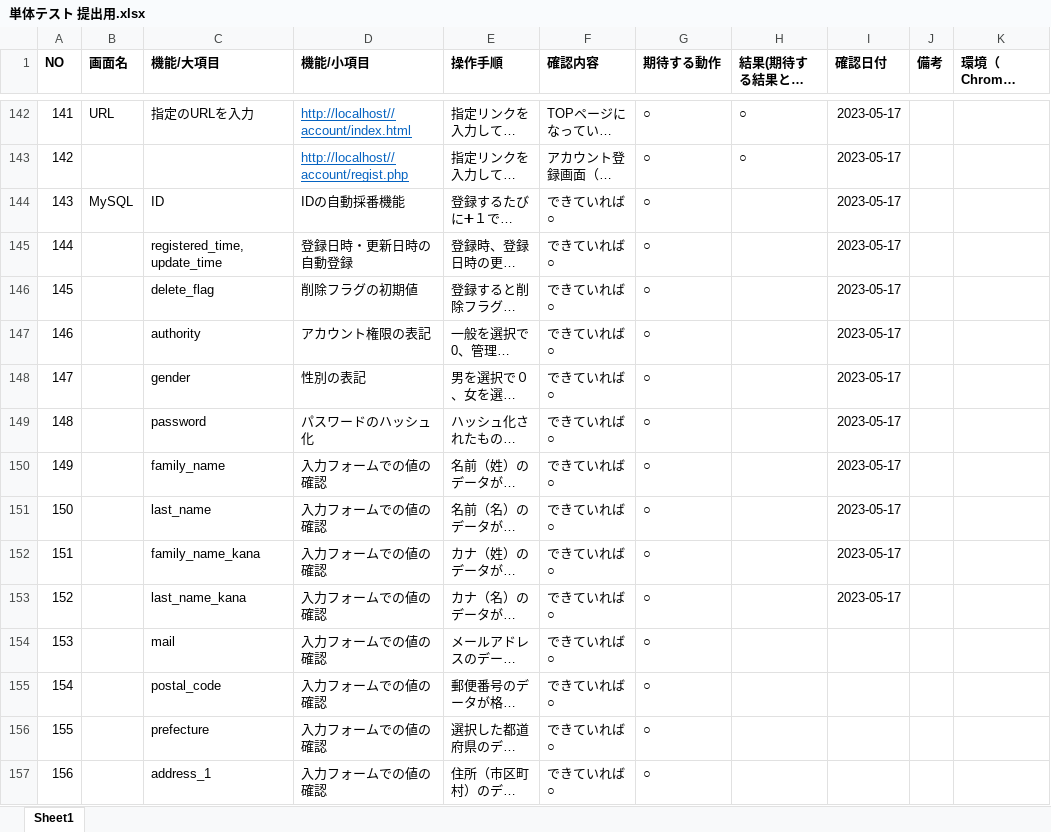
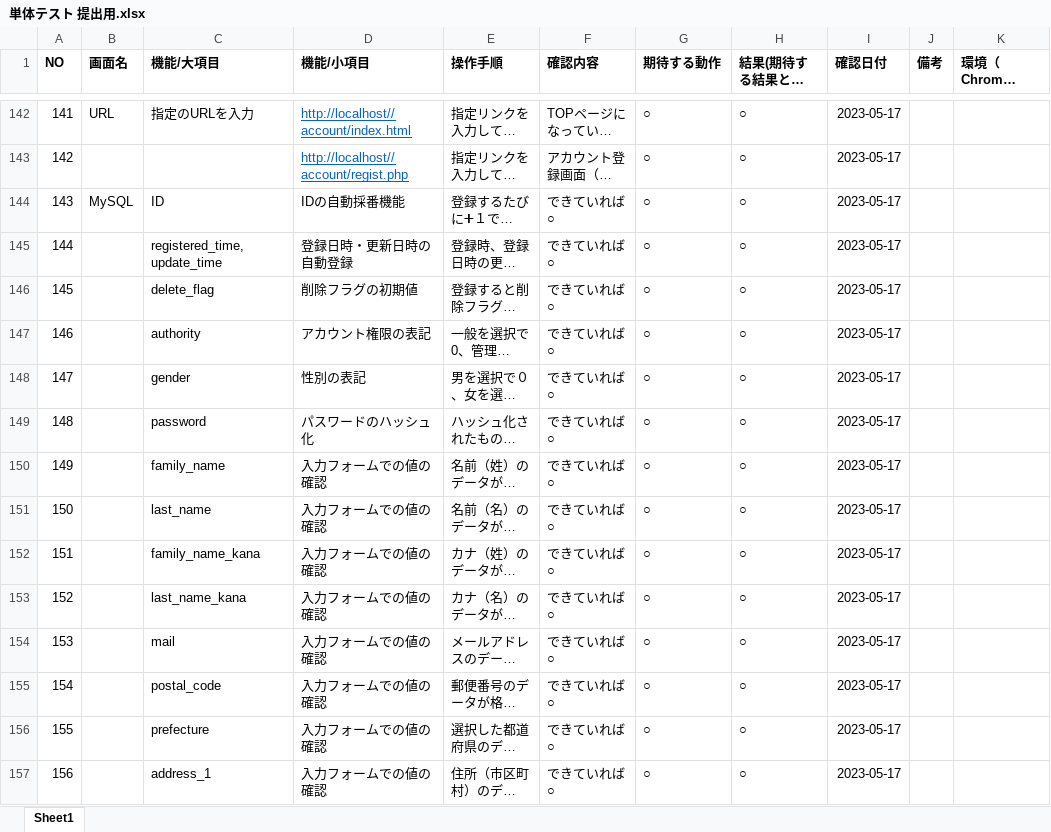
Before and after one commit to PM0705/prgtest, an Excel workbook: account/単体テスト 提出用.xlsx, sheet Sheet1, drawn as a sheet; only a part is shown, gaps mark what is left out; long unchanged cells end in …; values as stored, in another font and other column widths than the file's, no borders; the diff covers the shown part only; the diff names each change by its address in the sheet, - before the commit and + after, or states it on an @@ line.

Commit message:
0517-2

```diff
--- a/account/単体テスト 提出用.xlsx (sheet Sheet1)
+++ b/account/単体テスト 提出用.xlsx (sheet Sheet1)
-H144:H157 (結果(期待する結果と違う場合赤字）): (empty)
+H144:H157 (結果(期待する結果と違う場合赤字）): ○
-I154:I157 (確認日付): (empty)
+I154:I157 (確認日付): 2023-05-17
```
Also changed, not shown: 35 added rows, 3 edited cells and row numbers in column A elsewhere in this sheet.
